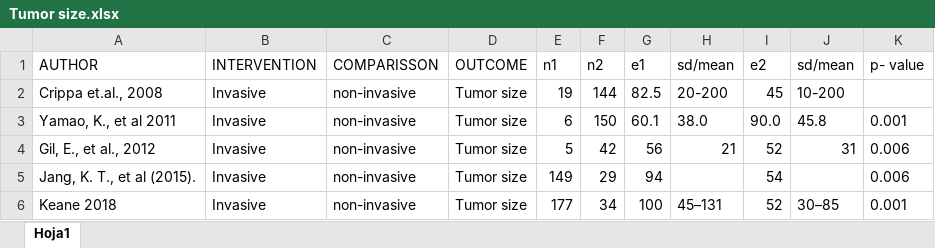
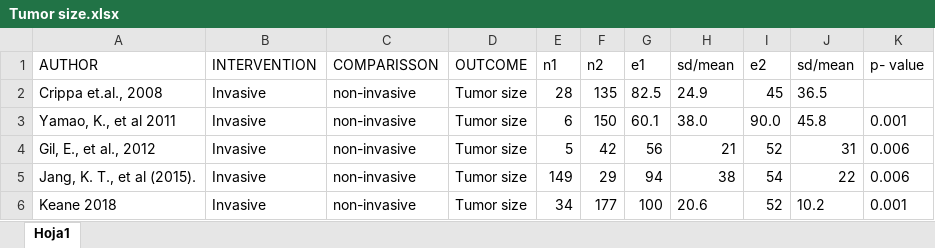
Before and after one commit to NotLui5/Mucinous_cyst, an Excel workbook: Tumor size.xlsx, sheet Hoja1, drawn as a sheet; values as stored, in another font and other column widths than the file's, no borders; the diff names each change by its address in the sheet, - before the commit and + after, or states it on an @@ line.

Commit message:
Tumor size

```diff
--- a/Tumor size.xlsx (sheet Hoja1)
+++ b/Tumor size.xlsx (sheet Hoja1)
-E2 (n1): 19
+E2 (n1): 28
-F2 (n2): 144
+F2 (n2): 135
-H2 (sd/mean): 20-200
+H2 (sd/mean): 24.9
-J2 (sd/mean): 10-200
+J2 (sd/mean): 36.5
-H5 (sd/mean): (empty)
+H5 (sd/mean): 38
-J5 (sd/mean): (empty)
+J5 (sd/mean): 22
-E6 (n1): 177
+E6 (n1): 34
-F6 (n2): 34
+F6 (n2): 177
-H6 (sd/mean): 45–131
+H6 (sd/mean): 20.6
-J6 (sd/mean): 30–85
+J6 (sd/mean): 10.2
```
Also changed, not shown: 4 other files.
